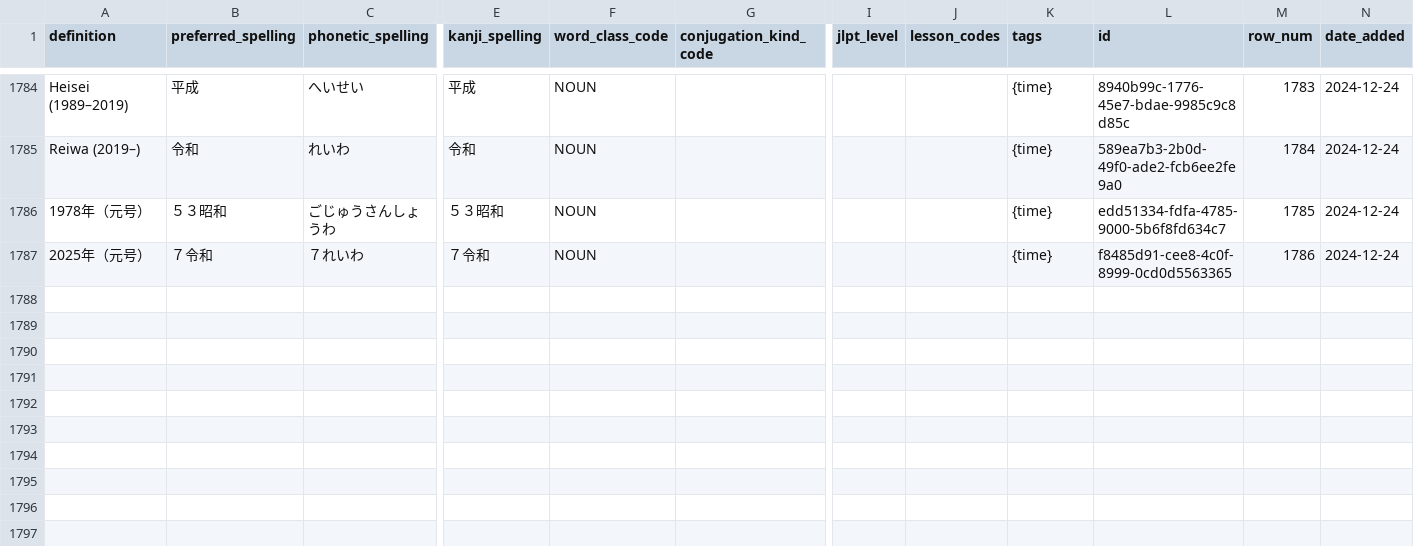
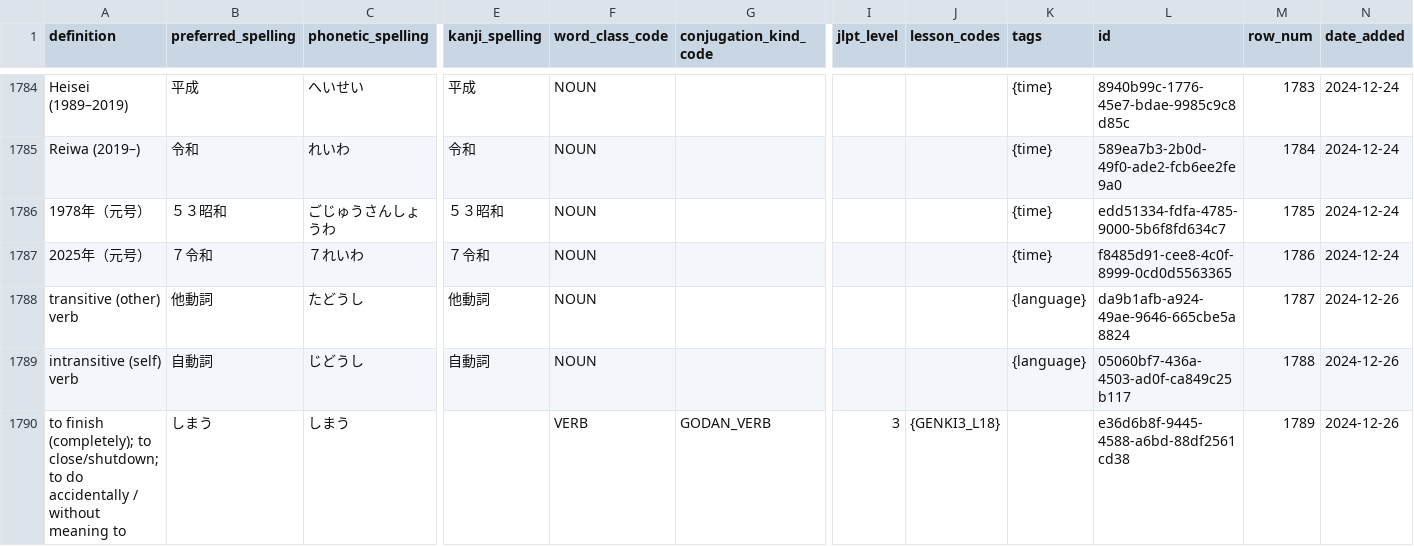
Before and after one commit to paploo/goi, a CSV file: files/日本語 Vocab - Vocab.csv, drawn as a sheet; only a part is shown, gaps mark what is left out; rows hold the shown columns only; the diff names each change by its address in the sheet, - before the commit and + after, or states it on an @@ line.

```diff
--- a/files/日本語 Vocab - Vocab.csv
+++ b/files/日本語 Vocab - Vocab.csv
+row 1788: transitive (other) verb | 他動詞 | たどうし | 他動詞 | NOUN |  |  |  | {language} | da9b1afb-a924-49ae-9646-665cbe5a8824 | 1787 | 2024-12-26
+row 1789: intransitive (self) verb | 自動詞 | じどうし | 自動詞 | NOUN |  |  |  | {language} | 05060bf7-436a-4503-ad0f-ca849c25b117 | 1788 | 2024-12-26
+row 1790: to finish (completely); to close/shutdown; to do accidentally / without meaning to | しまう | しまう |  | VERB | GODAN_VERB | 3 | {GENKI3_L18} |  | e36d6b8f-9445-4588-a6bd-88df2561cd38 | 1789 | 2024-12-26
```
Also changed, not shown: files/vocabulary/anki.csv, files/vocabulary/google_sheet.csv, 1 other file.
